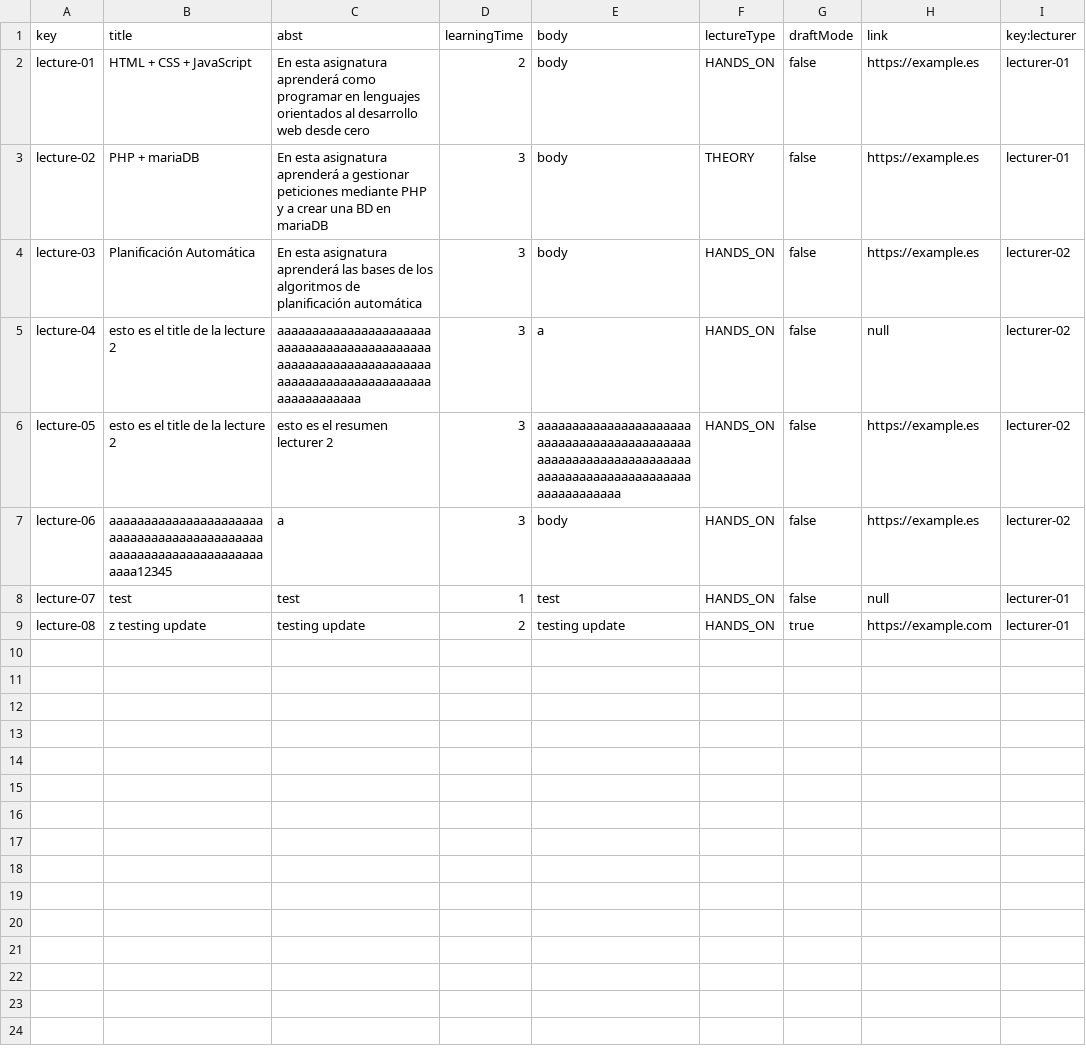
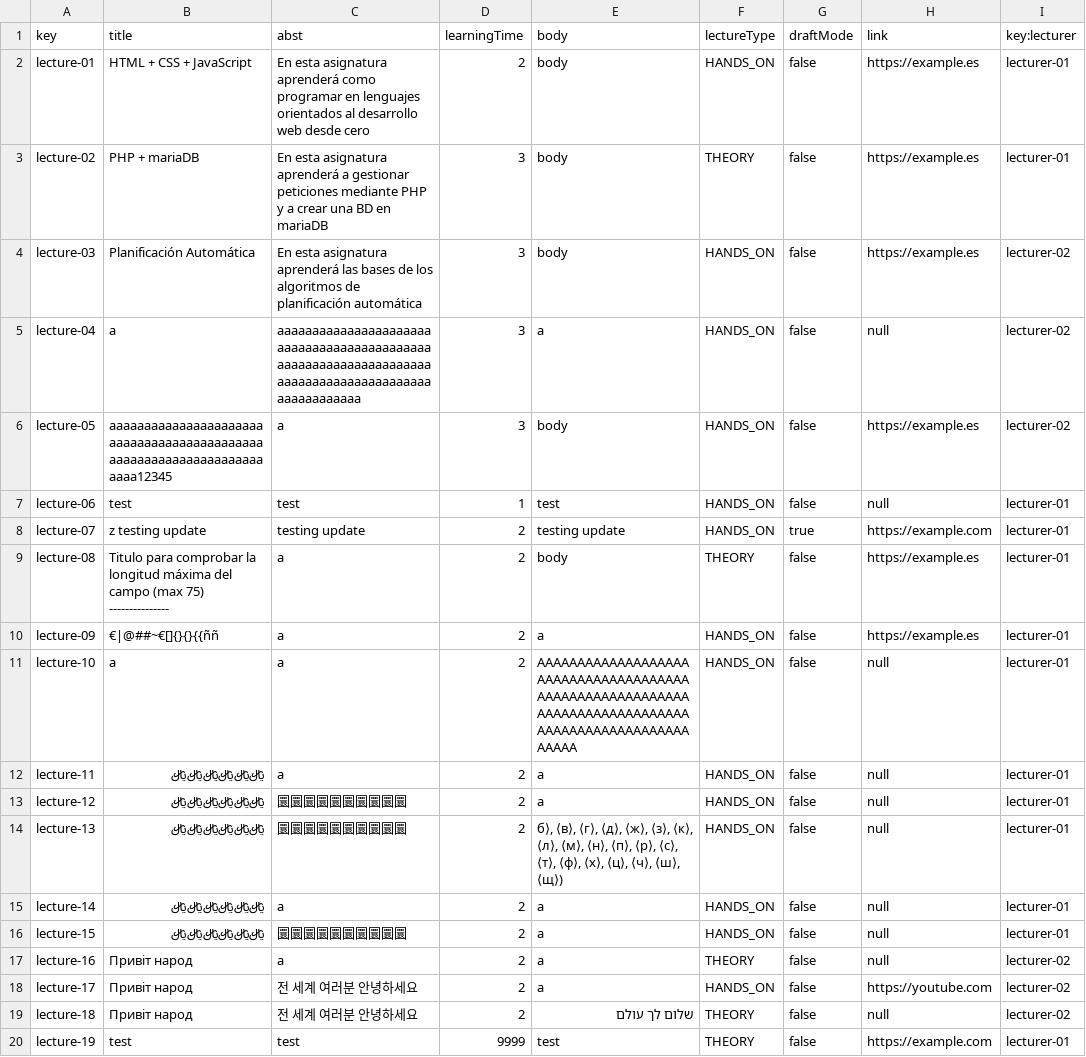
Before and after one commit to josrojrom1/C1.04.02, a CSV file: src/main/webapp/WEB-INF/resources/sample-data/lecture.csv, drawn as a sheet.

Commit message:
lecture.csv con mayor variedad de pruebas en los campos

```diff
--- a/src/main/webapp/WEB-INF/resources/sample-data/lecture.csv
+++ b/src/main/webapp/WEB-INF/resources/sample-data/lecture.csv
@@ -4,6 +4,17 @@ lecture-02,"PHP + mariaDB","En esta asignatura aprenderá a gestionar peticiones
 lecture-03,"Planificación Automática","En esta asignatura aprenderá las bases de los algoritmos de planificación automática",3,"body","HANDS_ON",false,"https://example.es",lecturer-02
-lecture-04,"esto es el title de la lecture 2","aaaaaaaaaaaaaaaaaaaaaaaaaaaaaaaaaaaaaaaaaaaaaaaaaaaaaaaaaaaaaaaaaaaaaaaaaaaaaaaaaaaaaaaaaaaaaaaaaaaa",3,"a","HANDS_ON",false,null,lecturer-02
-lecture-05,"esto es el title de la lecture 2","esto es el resumen lecturer 2",3,"aaaaaaaaaaaaaaaaaaaaaaaaaaaaaaaaaaaaaaaaaaaaaaaaaaaaaaaaaaaaaaaaaaaaaaaaaaaaaaaaaaaaaaaaaaaaaaaaaaaa","HANDS_ON",false,"https://example.es",lecturer-02
-lecture-06,"aaaaaaaaaaaaaaaaaaaaaaaaaaaaaaaaaaaaaaaaaaaaaaaaaaaaaaaaaaaaaaaaaaaaaa12345","a",3,"body","HANDS_ON",false,"https://example.es",lecturer-02
-lecture-07,"test","test",1,"test","HANDS_ON",false,null,lecturer-01
-lecture-08,"z testing update","testing update",2,"testing update","HANDS_ON",true,https://example.com,lecturer-01
+lecture-04,"a","aaaaaaaaaaaaaaaaaaaaaaaaaaaaaaaaaaaaaaaaaaaaaaaaaaaaaaaaaaaaaaaaaaaaaaaaaaaaaaaaaaaaaaaaaaaaaaaaaaaa",3,"a","HANDS_ON",false,null,lecturer-02
+lecture-05,"aaaaaaaaaaaaaaaaaaaaaaaaaaaaaaaaaaaaaaaaaaaaaaaaaaaaaaaaaaaaaaaaaaaaaa12345","a",3,"body","HANDS_ON",false,"https://example.es",lecturer-02
+lecture-06,"test","test",1,"test","HANDS_ON",false,null,lecturer-01
+lecture-07,"z testing update","testing update",2,"testing update","HANDS_ON",true,https://example.com,lecturer-01
+lecture-08,"Titulo para comprobar la longitud máxima del campo (max 75) ---------------","a",2,"body","THEORY",false,"https://example.es",lecturer-01
+lecture-09,"€|@##~€[]{}{}{{ññ","a",2,"a","HANDS_ON",false,"https://example.es",lecturer-01
+lecture-10,"a","a",2,"AAAAAAAAAAAAAAAAAAAAAAAAAAAAAAAAAAAAAAAAAAAAAAAAAAAAAAAAAAAAAAAAAAAAAAAAAAAAAAAAAAAAAAAAAAAAAAAAAAAA","HANDS_ON",false,"null",lecturer-01
+lecture-11,"﷼﷼﷼﷼﷼﷼","a",2,"a","HANDS_ON",false,"null",lecturer-01
+lecture-12,"﷼﷼﷼﷼﷼﷼","圜圜圜圜圜圜圜圜圜圜",2,"a","HANDS_ON",false,"null",lecturer-01
+lecture-13,"﷼﷼﷼﷼﷼﷼","圜圜圜圜圜圜圜圜圜圜",2,"б⟩, ⟨в⟩, ⟨г⟩, ⟨д⟩, ⟨ж⟩, ⟨з⟩, ⟨к⟩, ⟨л⟩, ⟨м⟩, ⟨н⟩, ⟨п⟩, ⟨р⟩, ⟨с⟩, ⟨т⟩, ⟨ф⟩, ⟨х⟩, ⟨ц⟩, ⟨ч⟩, ⟨ш⟩, ⟨щ⟩)","HANDS_ON",false,"null",lecturer-01
+lecture-14,"﷼﷼﷼﷼﷼﷼","a",2,"a","HANDS_ON",false,"null",lecturer-01
+lecture-15,"﷼﷼﷼﷼﷼﷼","圜圜圜圜圜圜圜圜圜圜",2,"a","HANDS_ON",false,"null",lecturer-01
+lecture-16,"Привіт народ","a",2,"a","THEORY",false,"null",lecturer-02
+lecture-17,"Привіт народ","전 세계 여러분 안녕하세요",2,"a","HANDS_ON",false,"https://youtube.com",lecturer-02
+lecture-18,"Привіт народ","전 세계 여러분 안녕하세요",2,"שלום לך עולם","THEORY",false,"null",lecturer-02
+lecture-19,"test","test",9999,"test","THEORY",false,"https://example.com",lecturer-01
```
